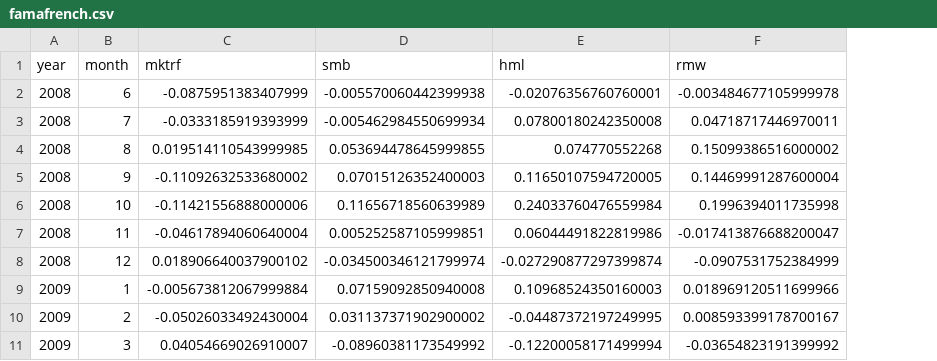
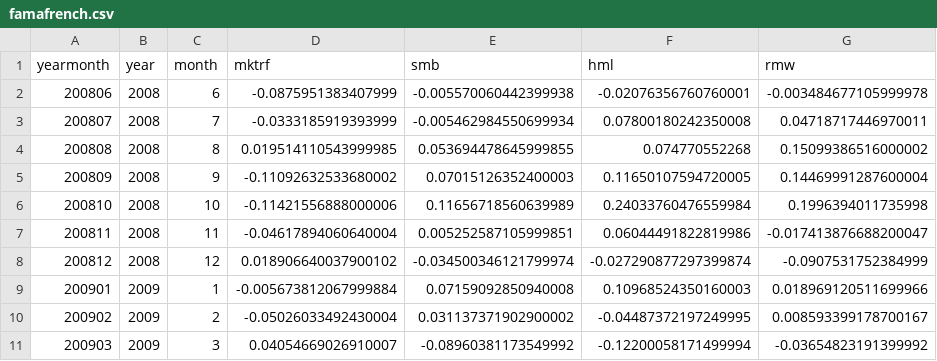
Before and after one commit to connorpn/cnolan-thesis, a CSV file: output/famafrench.csv, drawn as a sheet; only a part is shown; the diff names each change by its address in the sheet, - before the commit and + after, or states it on an @@ line.

```diff
--- a/output/famafrench.csv
+++ b/output/famafrench.csv
+column A (yearmonth), rows 2-11: 200806 | 200807 | 200808 | 200809 | 200810 | 200811 | 200812 | 200901 | 200902 | 200903
```
Also changed, not shown: 2 other files.
